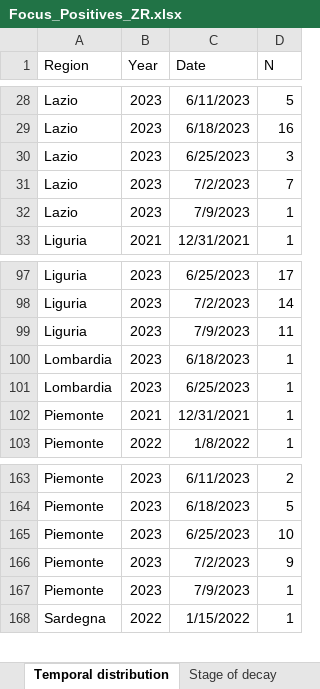
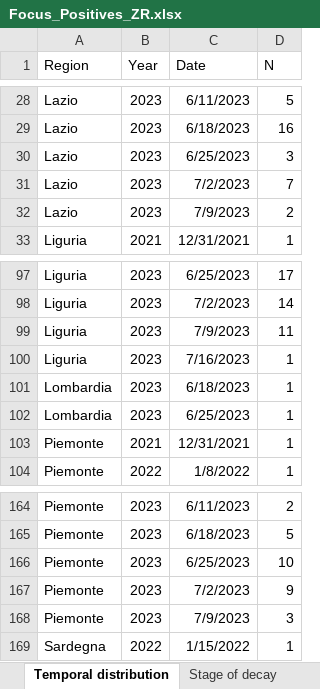
Before and after one commit to IZSAM-StatGIS/ReportPSA, an Excel workbook: Download/Focus_Positives_ZR.xlsx, sheet Temporal distribution, drawn as a sheet; only a part is shown, gaps mark what is left out; values as stored, in another font and other column widths than the file's, no borders; addresses are those after the commit; the diff names each change by its address in the sheet, - before the commit and + after, or states it on an @@ line.

```diff
--- a/Download/Focus_Positives_ZR.xlsx (sheet Temporal distribution)
+++ b/Download/Focus_Positives_ZR.xlsx (sheet Temporal distribution)
-D32 (N): 1
+D32 (N): 2
+row 100: Liguria | 2023 | 7/16/2023 | 1
-D168 (N): 1
+D168 (N): 3
```
Also changed, not shown: sheet Age class and gender, sheet Stage of decay, Download/CasiControlli_ZR.xlsx, Download/Cinghiali_ZR.xlsx, 39 other files.
